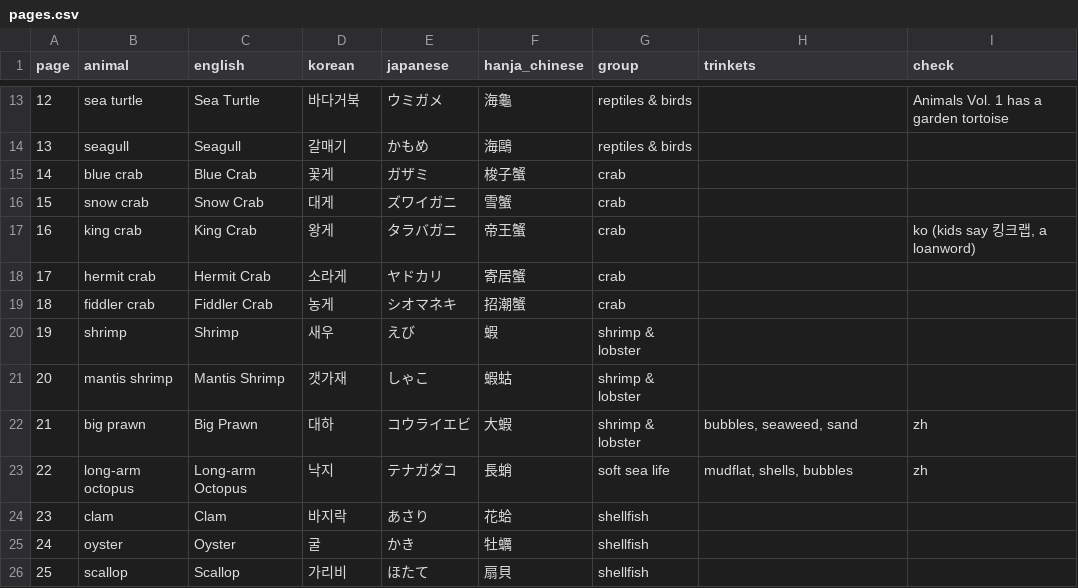
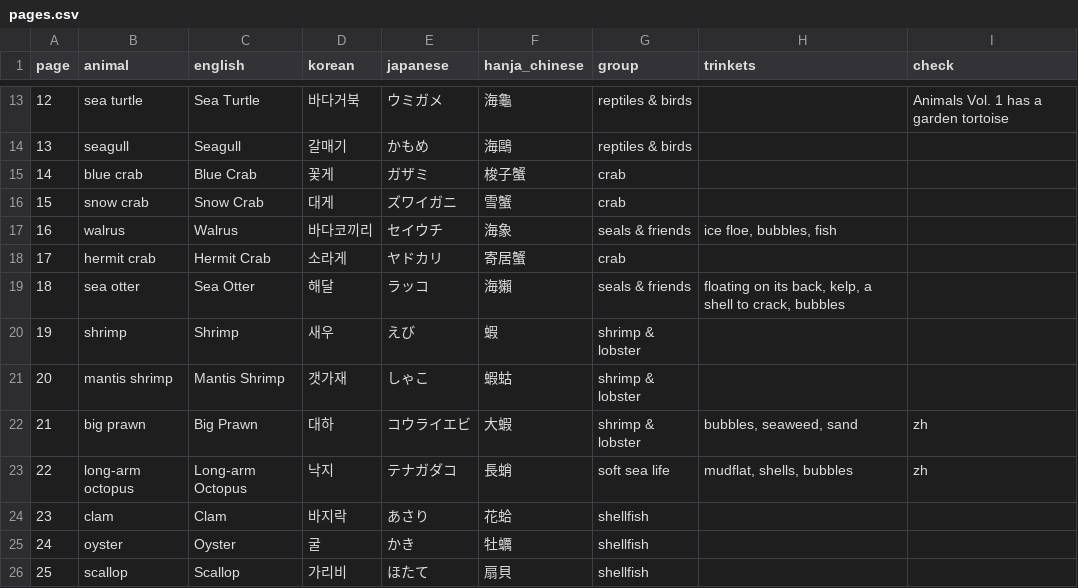
Before and after one commit to swanieprincess/color-me-language, a CSV file: books/under-the-sea-2/pages.csv, drawn as a sheet; only a part is shown, gaps mark what is left out.

```diff
--- a/books/under-the-sea-2/pages.csv
+++ b/books/under-the-sea-2/pages.csv
@@ -16,5 +16,5 @@ page,animal,english,korean,japanese,hanja_chinese,group,trinkets,check
 15,snow crab,Snow Crab,대게,ズワイガニ,雪蟹,crab,,
-16,king crab,King Crab,왕게,タラバガニ,帝王蟹,crab,,"ko (kids say 킹크랩, a loanword)"
+16,walrus,Walrus,바다코끼리,セイウチ,海象,seals & friends,"ice floe, bubbles, fish",
 17,hermit crab,Hermit Crab,소라게,ヤドカリ,寄居蟹,crab,,
-18,fiddler crab,Fiddler Crab,농게,シオマネキ,招潮蟹,crab,,
+18,sea otter,Sea Otter,해달,ラッコ,海獺,seals & friends,"floating on its back, kelp, a shell to crack, bubbles",
 19,shrimp,Shrimp,새우,えび,蝦,shrimp & lobster,,
```
Also changed, not shown: 2 other files.
